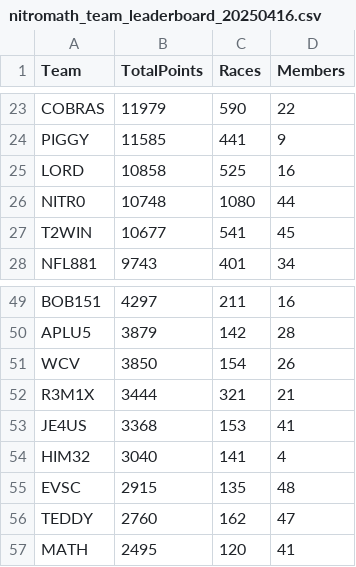
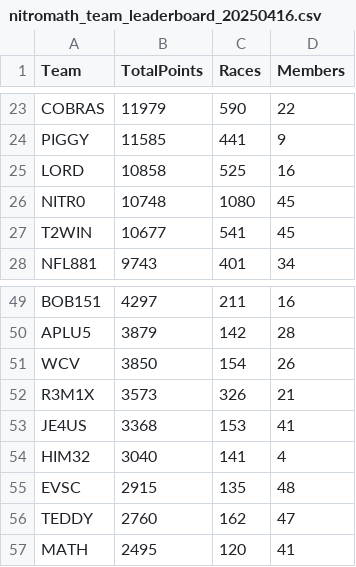
Before and after one commit to nincaleb/nitromathlb, a CSV file: csv_archive/nitromath_team_leaderboard_20250416.csv, drawn as a sheet; only a part is shown, gaps mark what is left out; the diff covers the shown part only.

```diff
--- a/csv_archive/nitromath_team_leaderboard_20250416.csv
+++ b/csv_archive/nitromath_team_leaderboard_20250416.csv
@@ -25,3 +25,3 @@ PIGGY,11585,441,9
 LORD,10858,525,16
-NITR0,10748,1080,44
+NITR0,10748,1080,45
 T2WIN,10677,541,45
@@ -51,3 +51,3 @@ APLU5,3879,142,28
 WCV,3850,154,26
-R3M1X,3444,321,21
+R3M1X,3573,326,21
 JE4US,3368,153,41
```
Also changed, not shown: 1 added row, 1 removed row and 22 edited cells elsewhere in this file, csv_archive/nitromath_season_leaderboard_20250416.csv, 1 other file.
